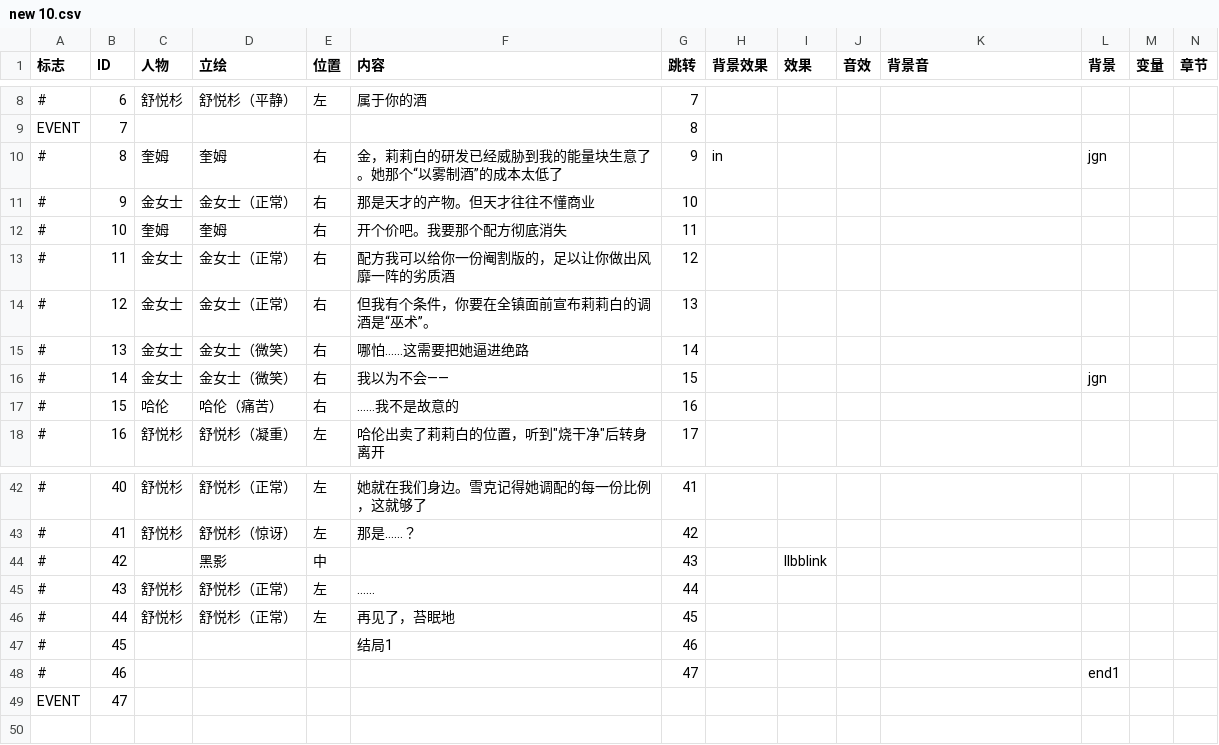
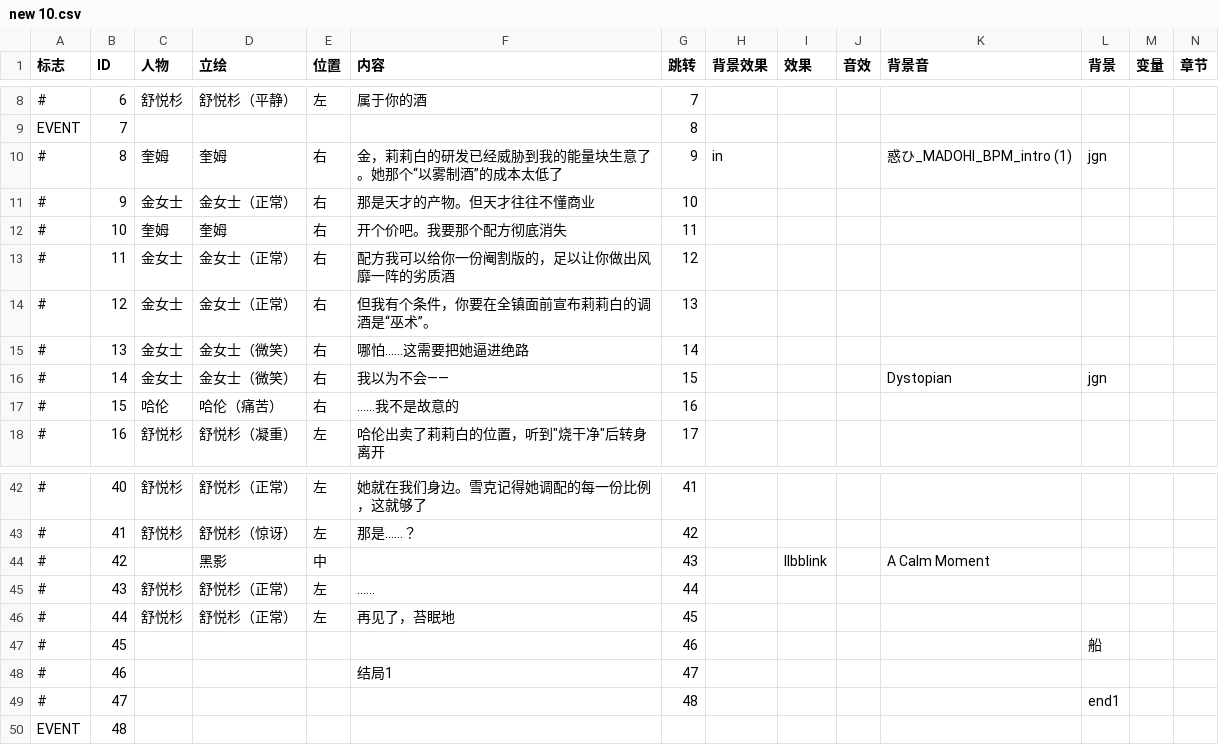
Before and after one commit to brmrb1/mistwood, a CSV file: Assets/scripts/new 10.csv, drawn as a sheet; only a part is shown, gaps mark what is left out; addresses are those after the commit; rows hold the shown columns only; the diff names each change by its address in the sheet, - before the commit and + after, or states it on an @@ line.

```diff
--- a/Assets/scripts/new 10.csv
+++ b/Assets/scripts/new 10.csv
-K10 (背景音): (empty)
+K10 (背景音): 惑ひ_MADOHI_BPM_intro (1)
-K16 (背景音): (empty)
+K16 (背景音): Dystopian
-K44 (背景音): (empty)
+K44 (背景音): A Calm Moment
-F47 (内容): 结局1
+F47 (内容): (empty)
-L47 (背景): (empty)
+L47 (背景): 船
-F48 (内容): (empty)
+F48 (内容): 结局1
-L48 (背景): end1
+L48 (背景): (empty)
+row 49: # | 47 |  |  |  |  | 48 |  |  |  |  | end1
-B50 (ID): 47
+B50 (ID): 48
```
Also changed, not shown: Assets/scripts/new 1.csv, Assets/scripts/new 2.csv, 33 other files.
